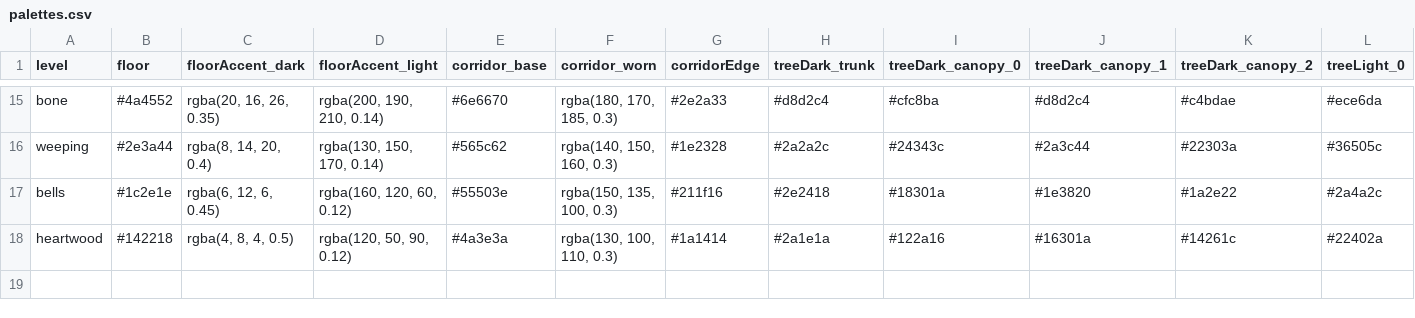
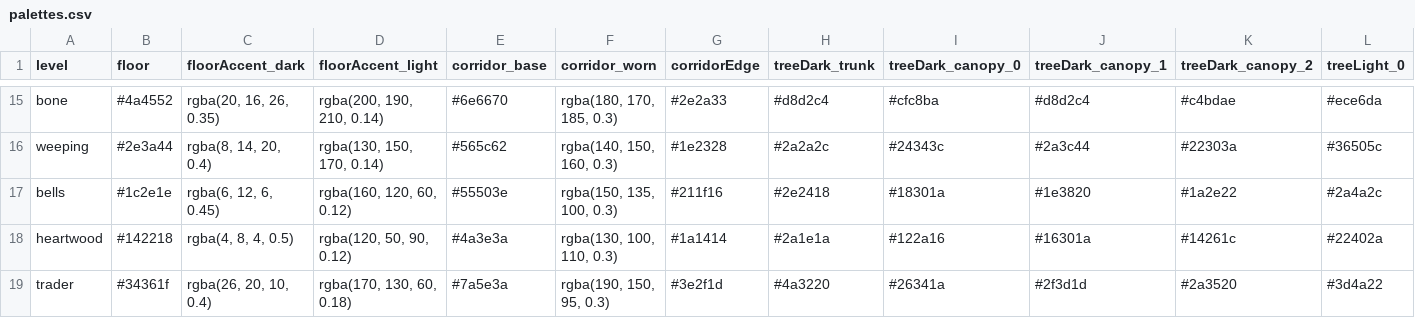
Before and after one commit to 11ofirk-debug/Broceliande, a CSV file: data/palettes.csv, drawn as a sheet; only a part is shown, gaps mark what is left out; rows hold the shown columns only; the diff names each change by its address in the sheet, - before the commit and + after, or states it on an @@ line.

```diff
--- a/data/palettes.csv
+++ b/data/palettes.csv
+row 19: trader | #34361f | rgba(26, 20, 10, 0.4) | rgba(170, 130, 60, 0.18) | #7a5e3a | rgba(190, 150, 95, 0.3) | #3e2f1d | #4a3220 | #26341a | #2f3d1d | #2a3520 | #3d4a22
```
Also changed, not shown: data/globals.csv, data/sounds.csv, 21 other files.
